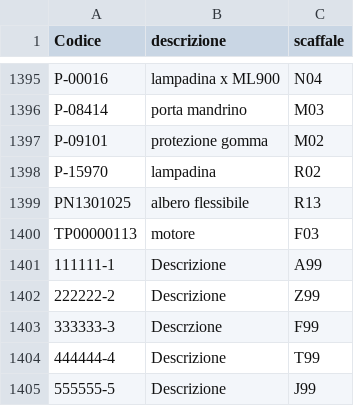
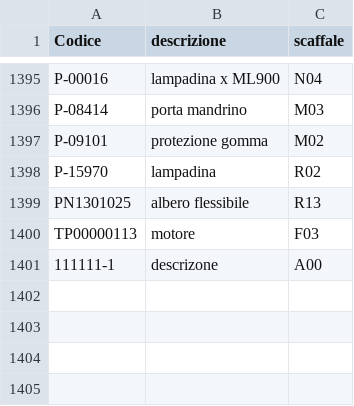
Before and after one commit to marcelloemme/elettromeccanica-maranzan, a CSV file: magazzino.csv, drawn as a sheet; only a part is shown, gaps mark what is left out.

```diff
--- a/magazzino.csv
+++ b/magazzino.csv
@@ -1400,6 +1400,2 @@ PN1301025,albero flessibile,R13
 TP00000113,motore,F03
-111111-1,Descrizione,A99
-222222-2,Descrizione,Z99
-333333-3,Descrzione,F99
-444444-4,Descrizione,T99
-555555-5,Descrizione,J99
+111111-1,descrizone,A00
```
